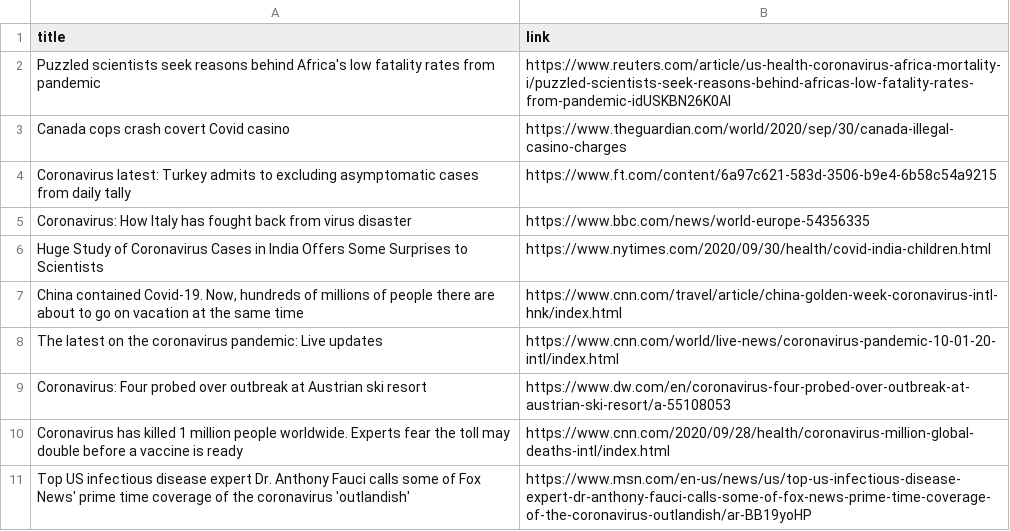
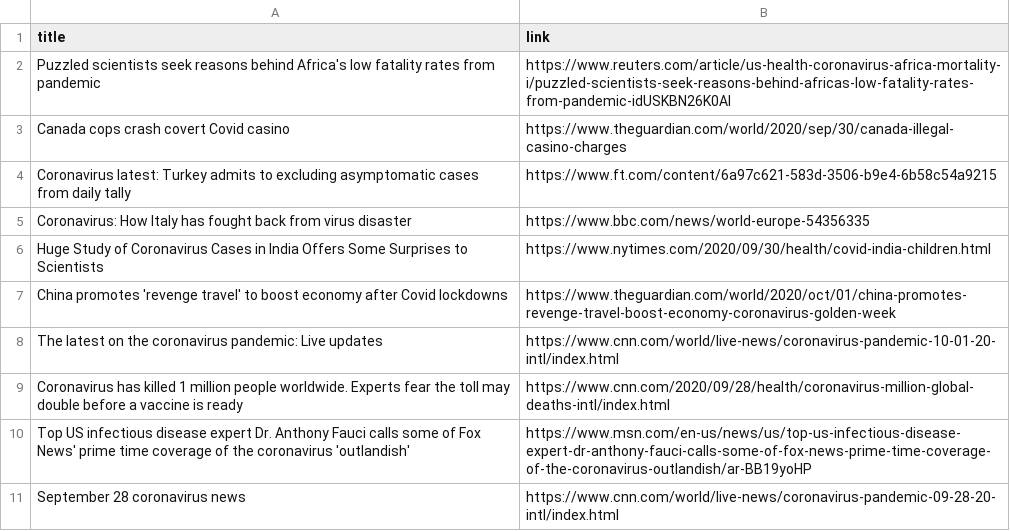
Before and after one commit to adrinerDP/livecod, a CSV file: data/news_google.csv, drawn as a sheet; removed rows and columns are numbered as before the commit, all else as after; the diff names each change by its address in the sheet, - before the commit and + after, or states it on an @@ line.

Commit message:
Run crawler and update current data

```diff
--- a/data/news_google.csv
+++ b/data/news_google.csv
-row 7: China contained Covid-19. Now, hundreds of millions of people there are about to go on vacation at the same time | https://www.cnn.com/travel/article/china-golden-week-coronavirus-intl-hnk/index.html
+row 7: China promotes 'revenge travel' to boost economy after Covid lockdowns | https://www.theguardian.com/world/2020/oct/01/china-promotes-revenge-travel-boost-economy-coronavirus-golden-week
-row 9: Coronavirus: Four probed over outbreak at Austrian ski resort | https://www.dw.com/en/coronavirus-four-probed-over-outbreak-at-austrian-ski-resort/a-55108053
+row 11: September 28 coronavirus news | https://www.cnn.com/world/live-news/coronavirus-pandemic-09-28-20-intl/index.html
```
Also changed, not shown: data/current_global.csv, 4 other files.
